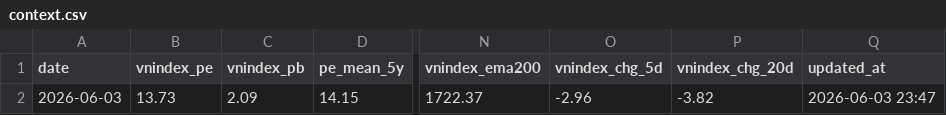
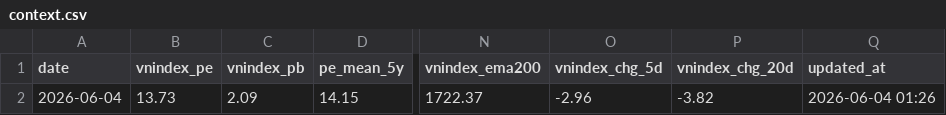
Before and after one commit to vn99instrumental-web/vnstock-cron-v2.0, a CSV file: output/context.csv, drawn as a sheet; only a part is shown, gaps mark what is left out; the diff names each change by its address in the sheet, - before the commit and + after, or states it on an @@ line.

```diff
--- a/output/context.csv
+++ b/output/context.csv
-A2 (date): 2026-06-03
+A2 (date): 2026-06-04
-Q2 (updated_at): 2026-06-03 23:47
+Q2 (updated_at): 2026-06-04 01:26
```
Also changed, not shown: 8 other files.
